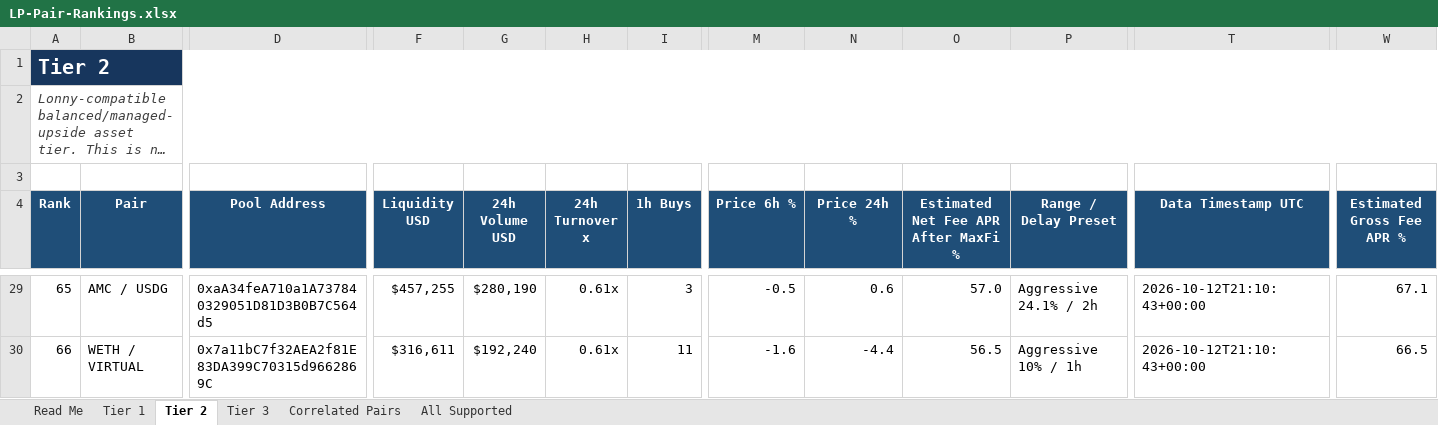
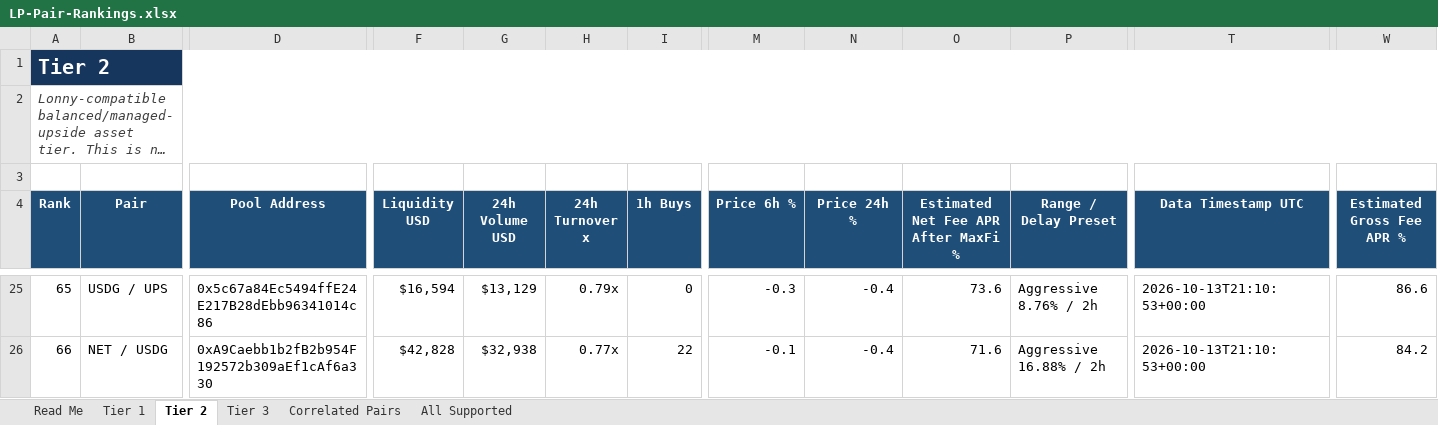
Before and after one commit to rygeneral/lp-pair-rankings, an Excel workbook: LP-Pair-Rankings.xlsx, sheet Tier 2, drawn as a sheet; only a part is shown, gaps mark what is left out; long unchanged cells end in …; values as stored, in another font and other column widths than the file's, no borders; conditional formats and table styles not drawn; addresses are those after the commit; the diff covers the shown part only; the diff names each change by its address in the sheet, - before the commit and + after, or states it on an @@ line.

Commit message:
chore: refresh LP pair rankings workbook

```diff
--- a/LP-Pair-Rankings.xlsx (sheet Tier 2)
+++ b/LP-Pair-Rankings.xlsx (sheet Tier 2)
-B25 (Pair): AMC / USDG
+B25 (Pair): USDG / UPS
-D25 (Pool Address): 0xaA34feA710a1A737840329051D81D3B0B7C564d5
+D25 (Pool Address): 0x5c67a84Ec5494ffE24E217B28dEbb96341014c86
-F25 (Liquidity USD): $457,255
+F25 (Liquidity USD): $16,594
-G25 (24h Volume USD): $280,190
+G25 (24h Volume USD): $13,129
-H25 (24h Turnover x): 0.61x
+H25 (24h Turnover x): 0.79x
-I25 (1h Buys): 3
+I25 (1h Buys): 0
-M25 (Price 6h %): -0.5
+M25 (Price 6h %): -0.3
-N25 (Price 24h %): 0.6
+N25 (Price 24h %): -0.4
-O25: 57.0
+O25: 73.6
-P25 (Range / Delay Preset): Aggressive 24.1% / 2h
+P25 (Range / Delay Preset): Aggressive 8.76% / 2h
-T25:T26 (Data Timestamp UTC): 2026-10-12T21:10:43+00:00
+T25:T26 (Data Timestamp UTC): 2026-10-13T21:10:53+00:00
-W25 (Estimated Gross Fee APR %): 67.1
+W25 (Estimated Gross Fee APR %): 86.6
-B26 (Pair): WETH / VIRTUAL
+B26 (Pair): NET / USDG
-D26 (Pool Address): 0x7a11bC7f32AEA2f81E83DA399C70315d9662869C
+D26 (Pool Address): 0xA9Caebb1b2fB2b954F192572b309aEf1cAf6a330
-F26 (Liquidity USD): $316,611
+F26 (Liquidity USD): $42,828
-G26 (24h Volume USD): $192,240
+G26 (24h Volume USD): $32,938
-H26 (24h Turnover x): 0.61x
+H26 (24h Turnover x): 0.77x
-I26 (1h Buys): 11
+I26 (1h Buys): 22
-M26 (Price 6h %): -1.6
+M26 (Price 6h %): -0.1
-N26 (Price 24h %): -4.4
+N26 (Price 24h %): -0.4
-O26: 56.5
+O26: 71.6
-P26 (Range / Delay Preset): Aggressive 10% / 1h
+P26 (Range / Delay Preset): Aggressive 16.88% / 2h
-W26 (Estimated Gross Fee APR %): 66.5
+W26 (Estimated Gross Fee APR %): 84.2
```
Also changed, not shown: 33 added rows, 33 removed rows and 505 edited cells elsewhere in this sheet, sheet All Supported, sheet Tier 3, sheet Tier 1, sheet Correlated Pairs, 1 other file.
